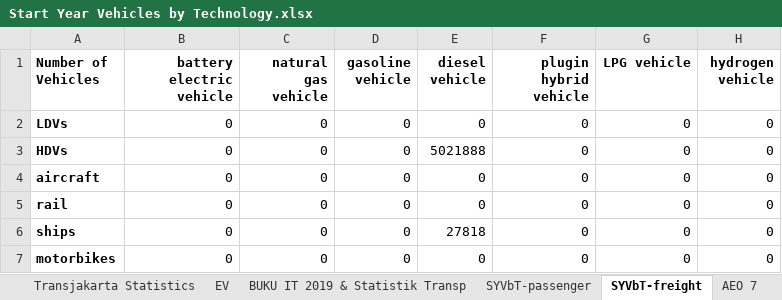
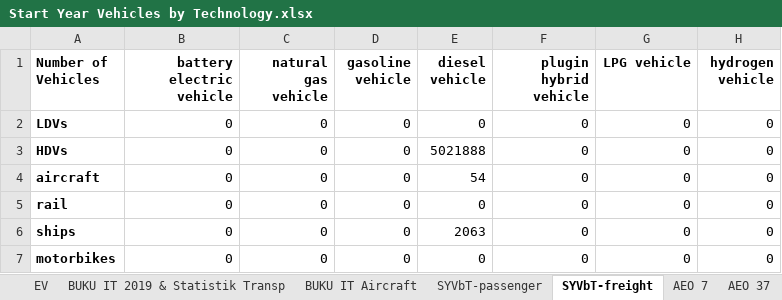
Before and after one commit to climatepolicylab/eps-indonesia-cpl, an Excel workbook: InputData/trans/SYVbT/Start Year Vehicles by Technology.xlsx, sheet SYVbT-freight, drawn as a sheet; values as stored, in another font and other column widths than the file's, no borders; the diff names each change by its address in the sheet, - before the commit and + after, or states it on an @@ line.

```diff
--- a/InputData/trans/SYVbT/Start Year Vehicles by Technology.xlsx (sheet SYVbT-freight)
+++ b/InputData/trans/SYVbT/Start Year Vehicles by Technology.xlsx (sheet SYVbT-freight)
+sheet tab: BUKU IT Aircraft
-E4 (diesel vehicle): 0
+E4 (diesel vehicle): 54
-E6 (diesel vehicle): 27818
+E6 (diesel vehicle): 2063
```
Also changed, not shown: sheet BUKU IT 2019 & Statistik Transp, sheet Transjakarta Statistics, sheet About, sheet SYVbT-passenger, formulas that keep their value, 2 other files.
